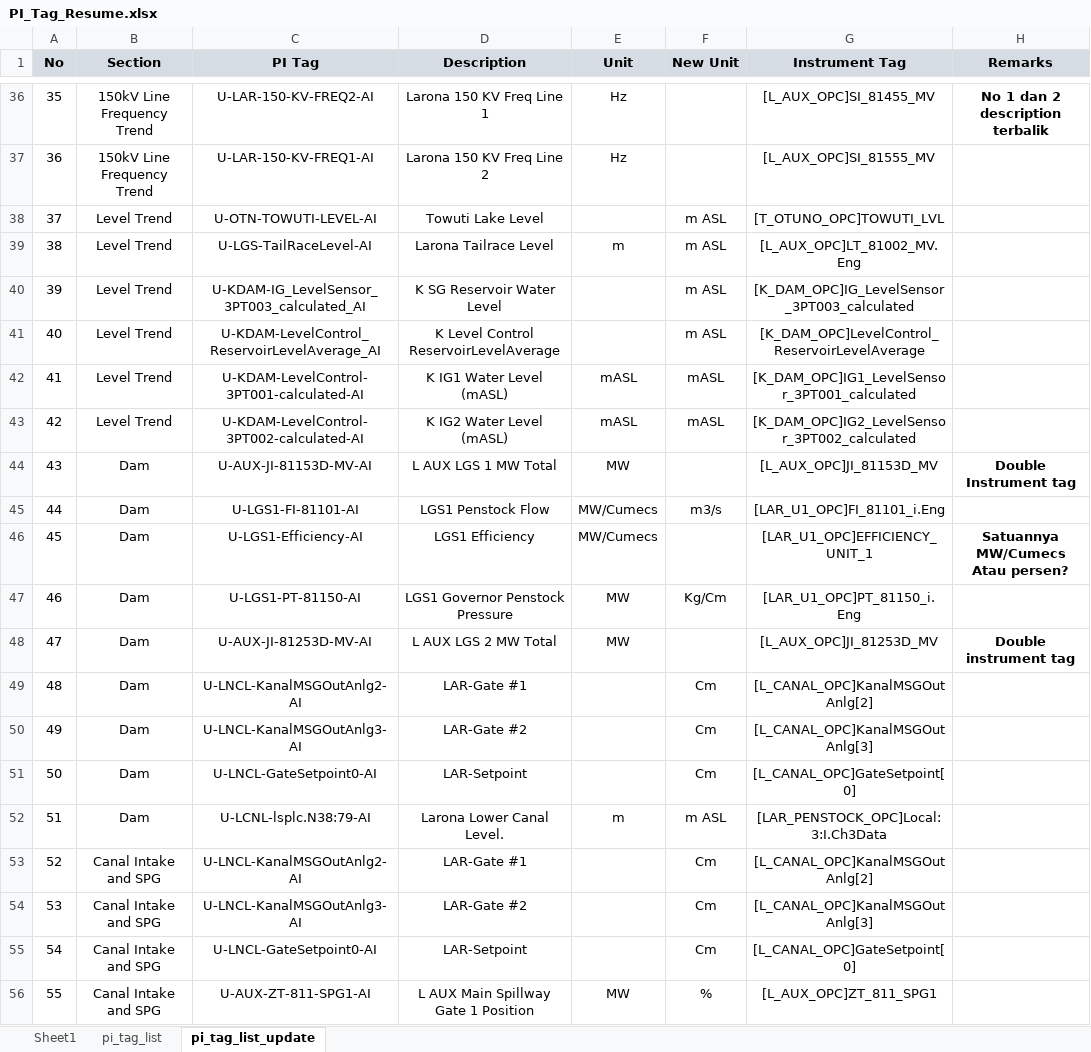
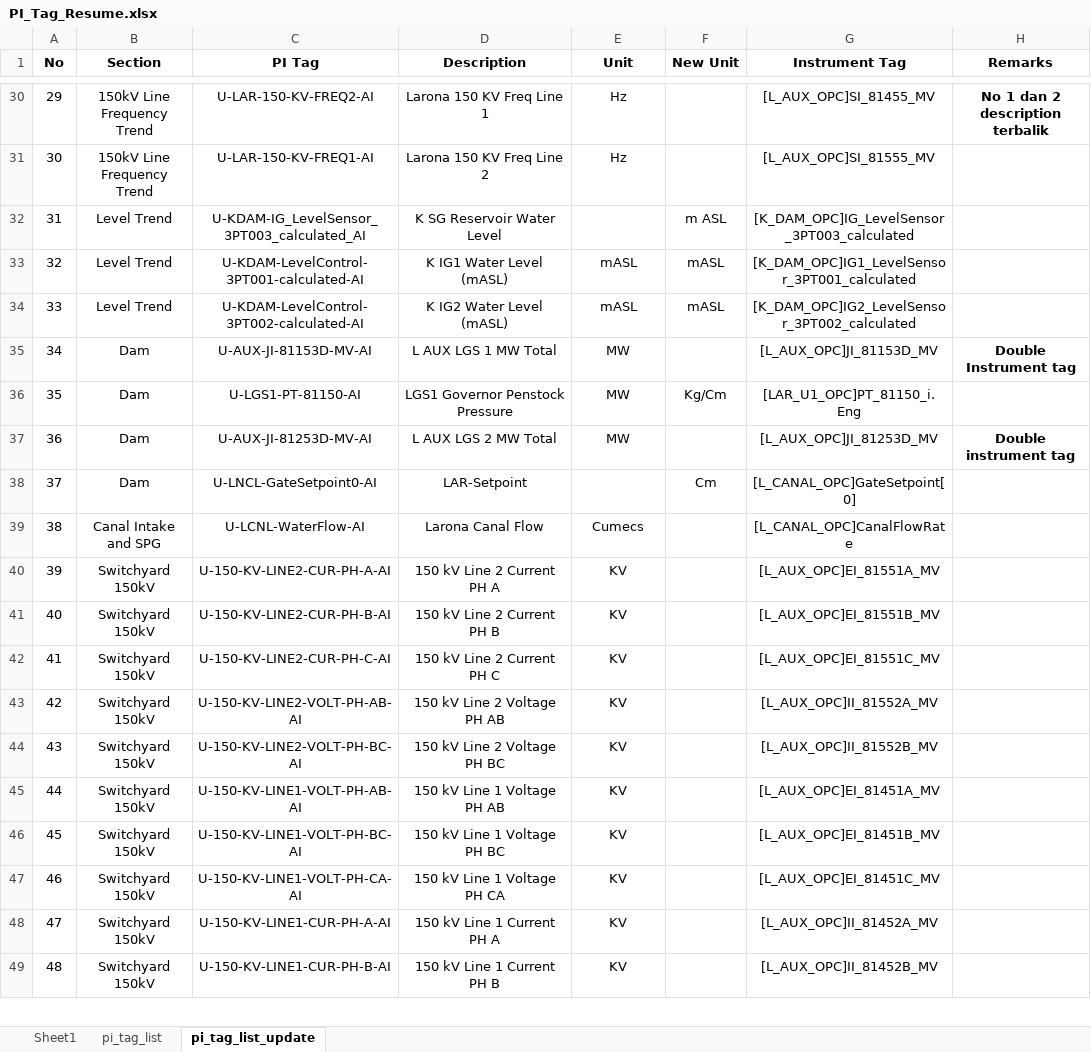
Before and after one commit to mekatronik-achmadi/Predict-CBM, an Excel workbook: Vale/Docs/ExistingPITag/PI_Tag_Resume.xlsx, sheet pi_tag_list_update, drawn as a sheet; only a part is shown, gaps mark what is left out; the shorter side is filled out with more unchanged rows; values as stored, in another font and other column widths than the file's, no borders; conditional formats not drawn; removed rows and columns are numbered as before the commit, all else as after; the diff covers the shown part only; the diff names each change by its address in the sheet, - before the commit and + after, or states it on an @@ line.

```diff
--- a/Vale/Docs/ExistingPITag/PI_Tag_Resume.xlsx (sheet pi_tag_list_update)
+++ b/Vale/Docs/ExistingPITag/PI_Tag_Resume.xlsx (sheet pi_tag_list_update)
-A1:H1 fill: #D5DCE4
+A1:H1 fill: none
@@ column A (No) renumbered between rows 3 and 114 @@
-row 38: 37 | Level Trend | U-OTN-TOWUTI-LEVEL-AI | Towuti Lake Level |  | m ASL | [T_OTUNO_OPC]TOWUTI_LVL
-row 39: 38 | Level Trend | U-LGS-TailRaceLevel-AI | Larona Tailrace Level | m | m ASL | [L_AUX_OPC]LT_81002_MV.Eng
-row 41: 40 | Level Trend | U-KDAM-LevelControl_ReservoirLevelAverage_AI | K Level Control ReservoirLevelAverage |  | m ASL | [K_DAM_OPC]LevelControl_ReservoirLevelAverage
-row 45: 44 | Dam | U-LGS1-FI-81101-AI | LGS1 Penstock Flow | MW/Cumecs | m3/s | [LAR_U1_OPC]FI_81101_i.Eng
-row 46: 45 | Dam | U-LGS1-Efficiency-AI | LGS1 Efficiency | MW/Cumecs |  | [LAR_U1_OPC]EFFICIENCY_UNIT_1 | Satuannya MW/Cumecs Atau persen?
-row 49: 48 | Dam | U-LNCL-KanalMSGOutAnlg2-AI | LAR-Gate #1 |  | Cm | [L_CANAL_OPC]KanalMSGOutAnlg[2]
-row 50: 49 | Dam | U-LNCL-KanalMSGOutAnlg3-AI | LAR-Gate #2 |  | Cm | [L_CANAL_OPC]KanalMSGOutAnlg[3]
-row 52: 51 | Dam | U-LCNL-lsplc.N38:79-AI | Larona Lower Canal Level. | m | m ASL | [LAR_PENSTOCK_OPC]Local:3:I.Ch3Data
-row 53: 52 | Canal Intake and SPG | U-LNCL-KanalMSGOutAnlg2-AI | LAR-Gate #1 |  | Cm | [L_CANAL_OPC]KanalMSGOutAnlg[2]
-row 54: 53 | Canal Intake and SPG | U-LNCL-KanalMSGOutAnlg3-AI | LAR-Gate #2 |  | Cm | [L_CANAL_OPC]KanalMSGOutAnlg[3]
-row 55: 54 | Canal Intake and SPG | U-LNCL-GateSetpoint0-AI | LAR-Setpoint |  | Cm | [L_CANAL_OPC]GateSetpoint[0]
-row 56: 55 | Canal Intake and SPG | U-AUX-ZT-811-SPG1-AI | L AUX Main Spillway Gate 1 Position | MW | % | [L_AUX_OPC]ZT_811_SPG1
```
Also changed, not shown: 3 added rows and 155 removed rows elsewhere in this sheet, 3 other files.
